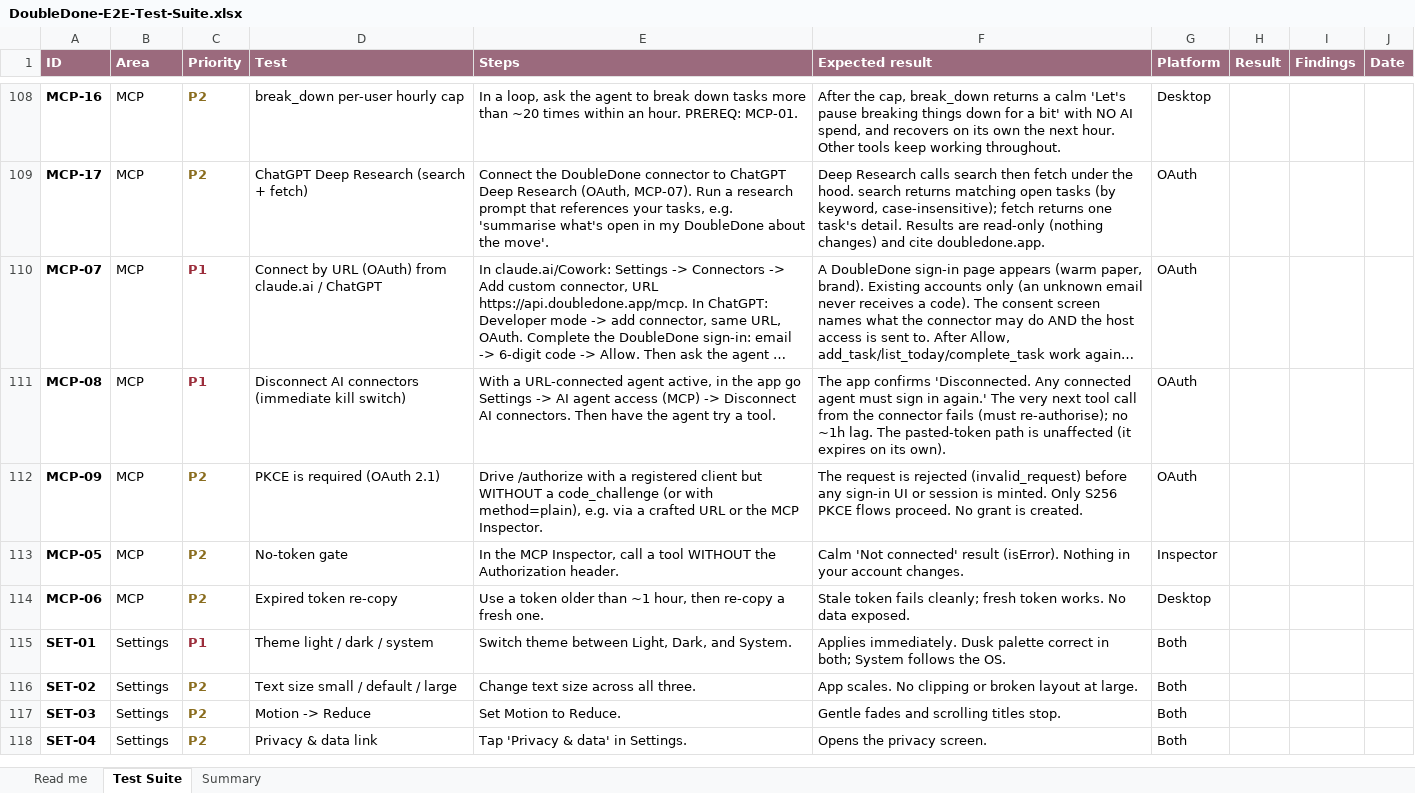
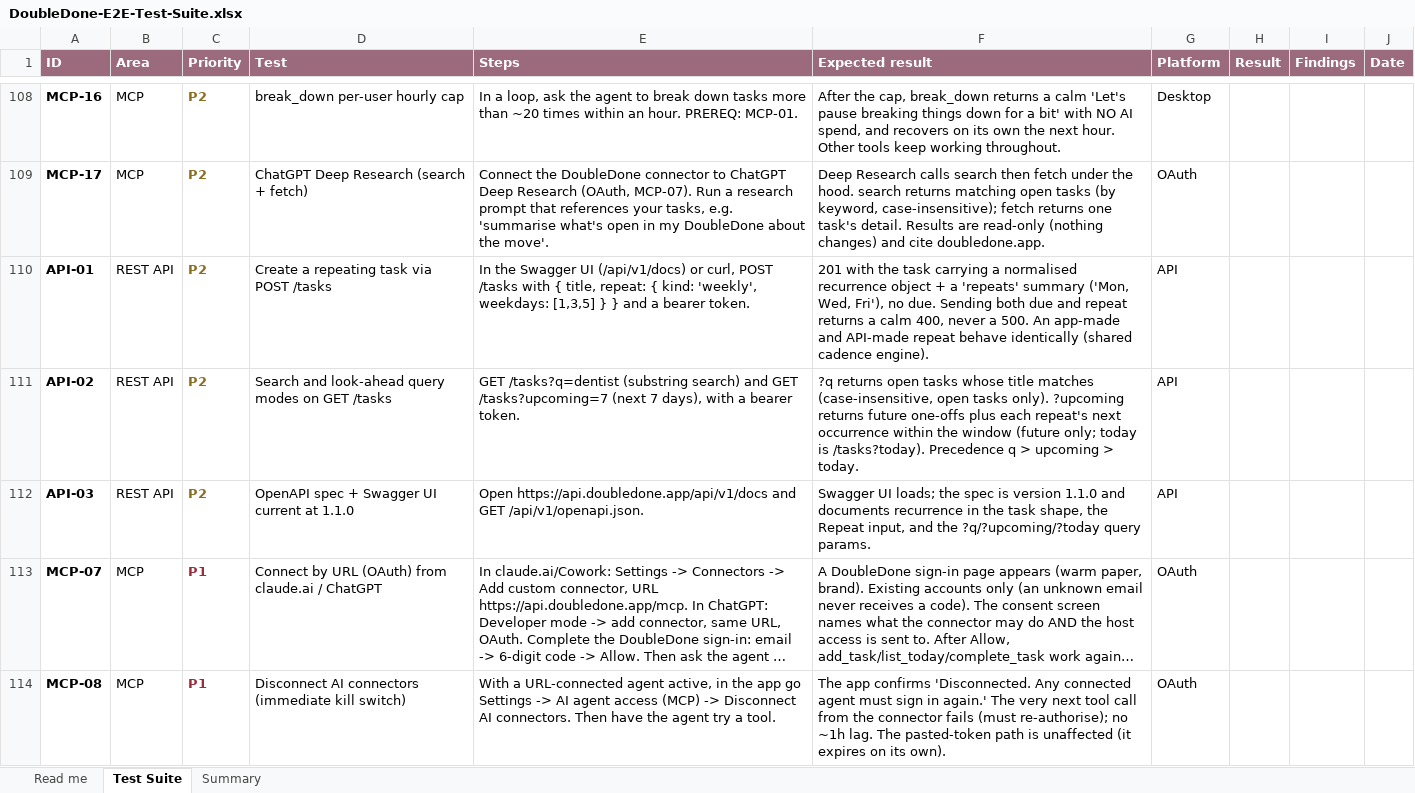
Before and after one commit to melroyds/doubledone, an Excel workbook: docs/qa/DoubleDone-E2E-Test-Suite.xlsx, sheet Test Suite, drawn as a sheet; only a part is shown, gaps mark what is left out; the shorter side is filled out with more unchanged rows; long unchanged cells end in …; values as stored, in another font and other column widths than the file's, no borders; conditional formats not drawn; the diff names each change by its address in the sheet, - before the commit and + after, or states it on an @@ line.

```diff
--- a/docs/qa/DoubleDone-E2E-Test-Suite.xlsx (sheet Test Suite)
+++ b/docs/qa/DoubleDone-E2E-Test-Suite.xlsx (sheet Test Suite)
+row 110: API-01 | REST API | P2 | Create a repeating task via POST /tasks | In the Swagger UI (/api/v1/docs) or curl, POST /tasks with { title, repeat: { kind: 'weekly', weekdays: [1,3,5] } } and a bearer token. | 201 with the task carrying a normalised recurrence object + a 'repeats' summary ('Mon, Wed, Fri'), no due. Sending both due and repeat returns a calm 400, never a 500. An app-made and API-made repeat behave identically (shared cadence engine). | API
+row 111: API-02 | REST API | P2 | Search and look-ahead query modes on GET /tasks | GET /tasks?q=dentist (substring search) and GET /tasks?upcoming=7 (next 7 days), with a bearer token. | ?q returns open tasks whose title matches (case-insensitive, open tasks only). ?upcoming returns future one-offs plus each repeat's next occurrence within the window (future only; today is /tasks?today). Precedence q > upcoming > today. | API
+row 112: API-03 | REST API | P2 | OpenAPI spec + Swagger UI current at 1.1.0 | Open https://api.doubledone.app/api/v1/docs and GET /api/v1/openapi.json. | Swagger UI loads; the spec is version 1.1.0 and documents recurrence in the task shape, the Repeat input, and the ?q/?upcoming/?today query params. | API
```
Also changed, not shown: sheet Summary, 15 other files.
